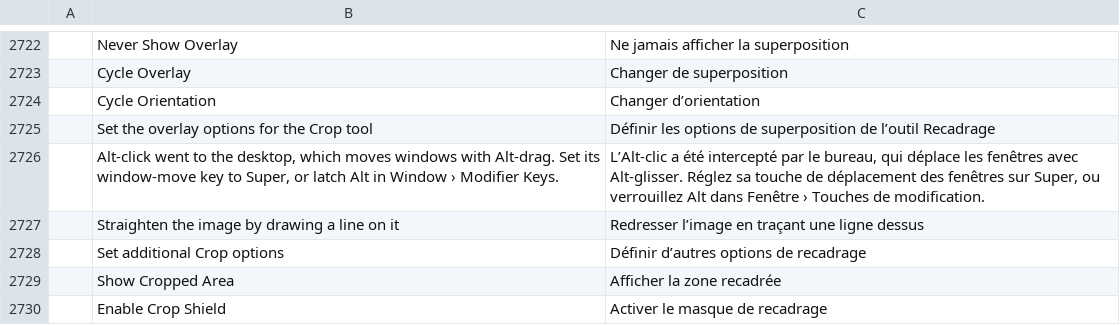
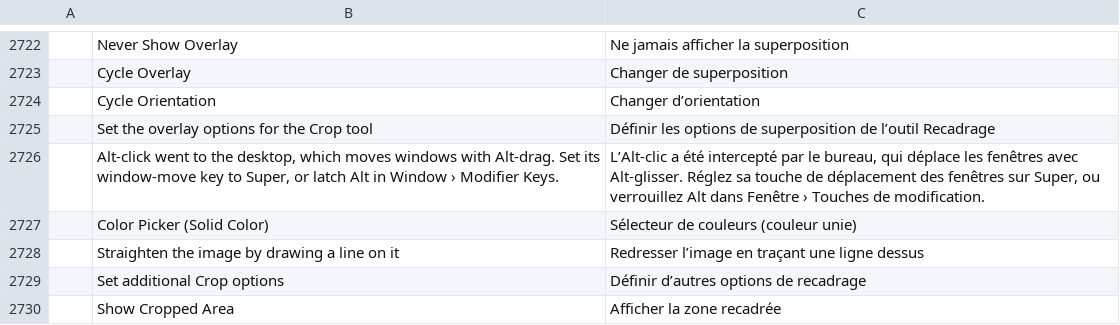
Before and after one commit to salim-studio/photosweet, a TSV file: crates/ui-egui/src/i18n/fr.tsv, drawn as a sheet; only a part is shown, gaps mark what is left out; the shorter side is filled out with more unchanged rows; the diff names each change by its address in the sheet, - before the commit and + after, or states it on an @@ line.

```diff
--- a/crates/ui-egui/src/i18n/fr.tsv
+++ b/crates/ui-egui/src/i18n/fr.tsv
+row 2727:  | Color Picker (Solid Color) | Sélecteur de couleurs (couleur unie)
```
Also changed, not shown: crates/ui-egui/src/i18n/el.tsv, crates/ui-egui/src/i18n/ja.tsv, 25 other files.
